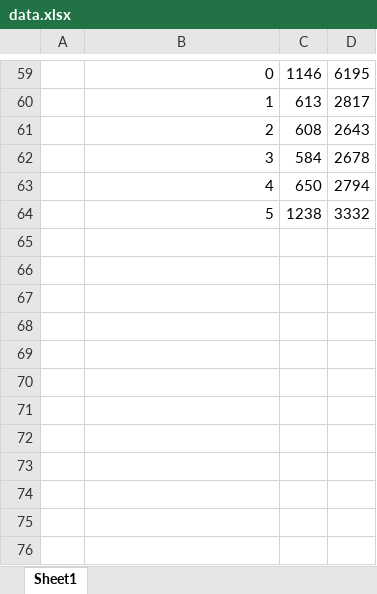
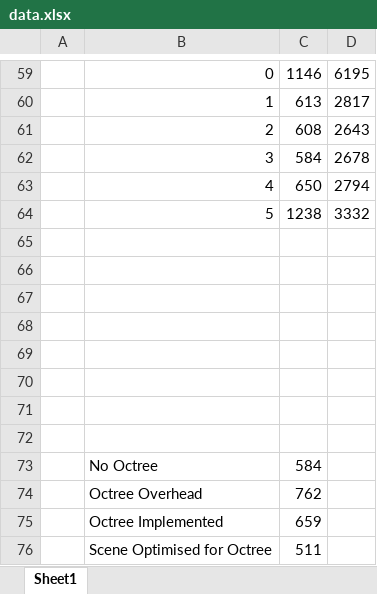
Before and after one commit to KitSymes/Y3-LLGP-RayTracer, an Excel workbook: data.xlsx, sheet Sheet1, drawn as a sheet; only a part is shown, gaps mark what is left out; values as stored, in another font and other column widths than the file's, no borders; charts and pictures not drawn; the diff names each change by its address in the sheet, - before the commit and + after, or states it on an @@ line.

```diff
--- a/data.xlsx (sheet Sheet1)
+++ b/data.xlsx (sheet Sheet1)
+row 65: (empty)
+row 66: (empty)
+row 67: (empty)
+row 68: (empty)
+row 69: (empty)
+row 70: (empty)
+row 71: (empty)
+row 72: (empty)
+row 73:  | No Octree | 584
+row 74:  | Octree Overhead | 762
+row 75:  | Octree Implemented | 659
+row 76:  | Scene Optimised for Octree | 511
```
Also changed, not shown: charts or pictures, 4 other files.
